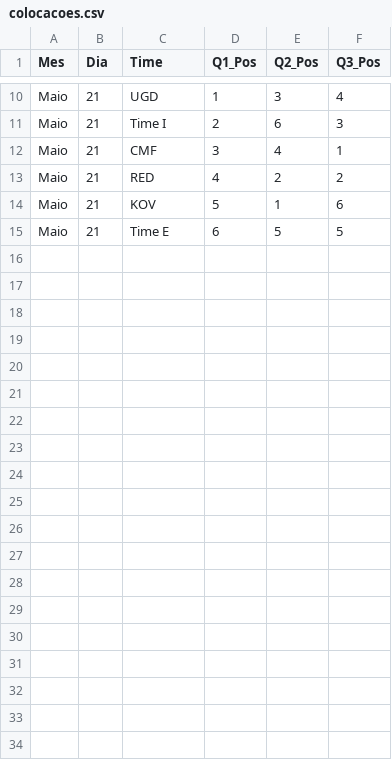
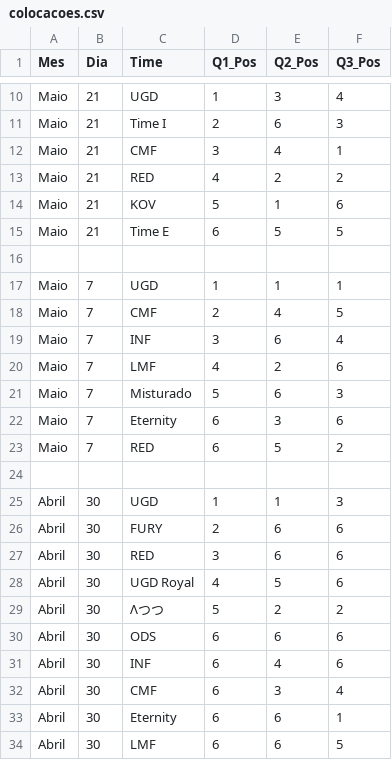
Before and after one commit to AdamGabriel1/xtreino-red, a CSV file: public/data/colocacoes.csv, drawn as a sheet; only a part is shown, gaps mark what is left out.

```diff
--- a/public/data/colocacoes.csv
+++ b/public/data/colocacoes.csv
@@ -15 +15,20 @@ Maio;21;KOV;5;1;6
 Maio;21;Time E;6;5;5
+
+Maio;7;UGD;1;1;1
+Maio;7;CMF;2;4;5
+Maio;7;INF;3;6;4
+Maio;7;LMF;4;2;6
+Maio;7;Misturado;5;6;3
+Maio;7;Eternity;6;3;6
+Maio;7;RED;6;5;2
+
+Abril;30;UGD;1;1;3
+Abril;30;FURY;2;6;6
+Abril;30;RED;3;6;6
+Abril;30;UGD Royal;4;5;6
+Abril;30;Λつつ;5;2;2
+Abril;30;ODS;6;6;6
+Abril;30;INF;6;4;6
+Abril;30;CMF;6;3;4
+Abril;30;Eternity;6;6;1
+Abril;30;LMF;6;6;5
```
Also changed, not shown: public/data/jogadores.csv.
